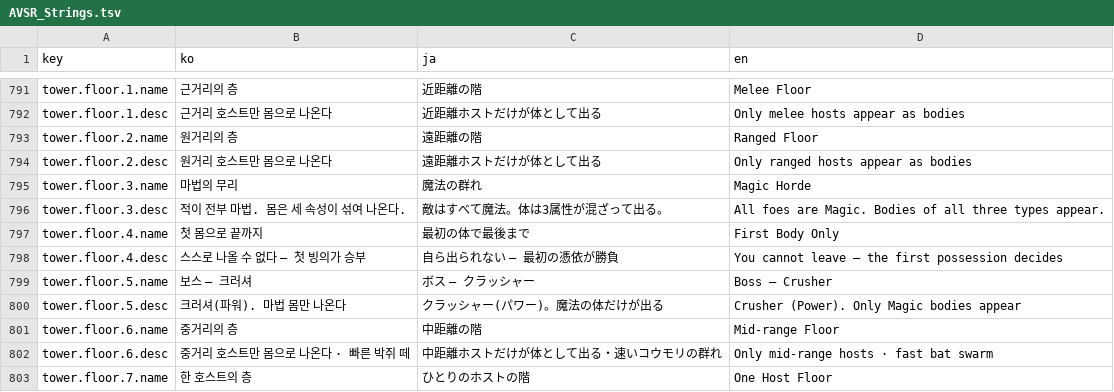
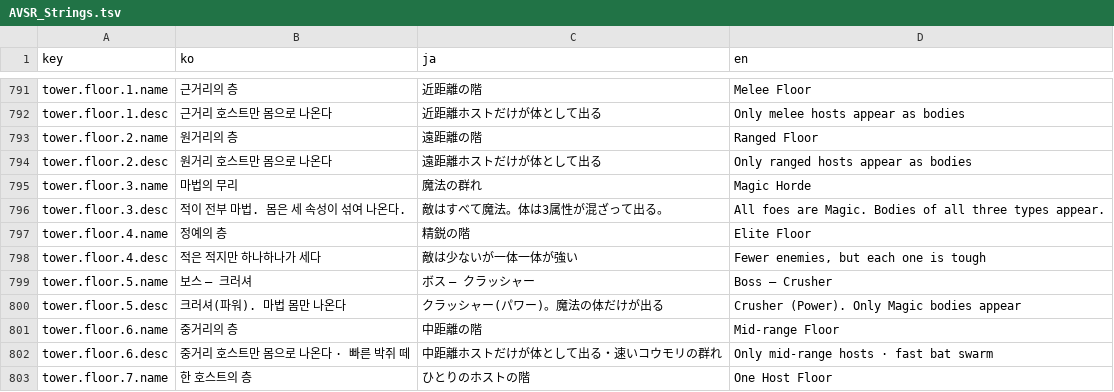
Before and after one commit to inpiawon-ui/AvengingSprit, a TSV file: Projects/AVSR/Localization/AVSR_Strings.tsv, drawn as a sheet; only a part is shown, gaps mark what is left out.

```diff
--- a/Projects/AVSR/Localization/AVSR_Strings.tsv
+++ b/Projects/AVSR/Localization/AVSR_Strings.tsv
@@ -796,4 +796,4 @@ tower.floor.3.name	마법의 무리	魔法の群れ	Magic Horde
 tower.floor.3.desc	적이 전부 마법. 몸은 세 속성이 섞여 나온다.	敵はすべて魔法。体は3属性が混ざって出る。	All foes are Magic. Bodies of all three types appear.
-tower.floor.4.name	첫 몸으로 끝까지	最初の体で最後まで	First Body Only
-tower.floor.4.desc	스스로 나올 수 없다 — 첫 빙의가 승부	自ら出られない — 最初の憑依が勝負	You cannot leave — the first possession decides
+tower.floor.4.name	정예의 층	精鋭の階	Elite Floor
+tower.floor.4.desc	적은 적지만 하나하나가 세다	敵は少ないが一体一体が強い	Fewer enemies, but each one is tough
 tower.floor.5.name	보스 — 크러셔	ボス — クラッシャー	Boss — Crusher
```
Also changed, not shown: 12 other files.
